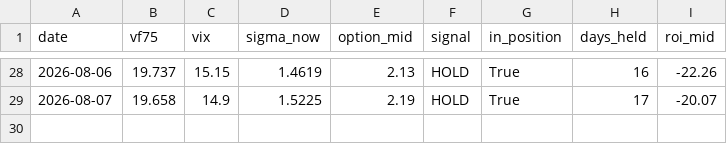
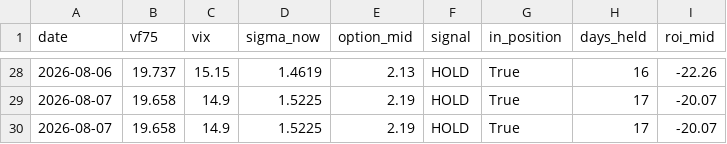
Before and after one commit to laimanto/VF75-strategy, a CSV file: data/daily_log.csv, drawn as a sheet; only a part is shown, gaps mark what is left out; the diff names each change by its address in the sheet, - before the commit and + after, or states it on an @@ line.

```diff
--- a/data/daily_log.csv
+++ b/data/daily_log.csv
+row 30: 2026-08-07 | 19.658 | 14.9 | 1.5225 | 2.19 | HOLD | True | 17 | -20.07
```
Also changed, not shown: data/option_price.csv, 1 other file.
